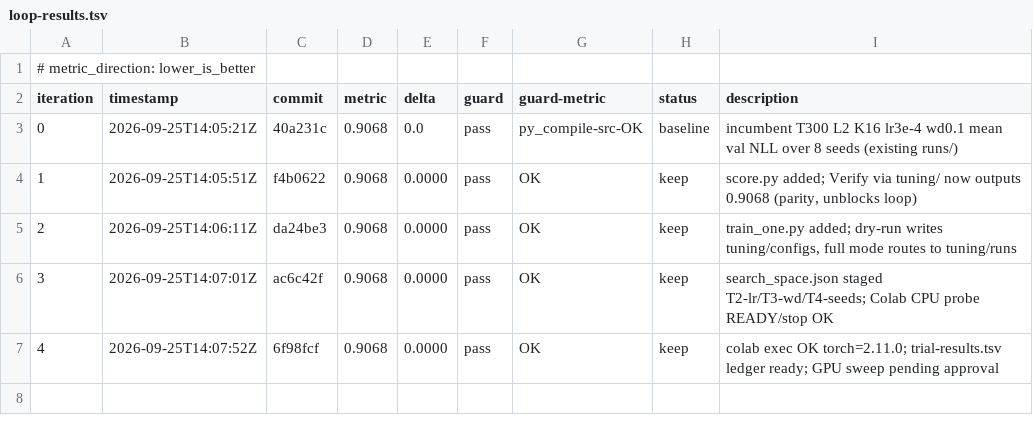
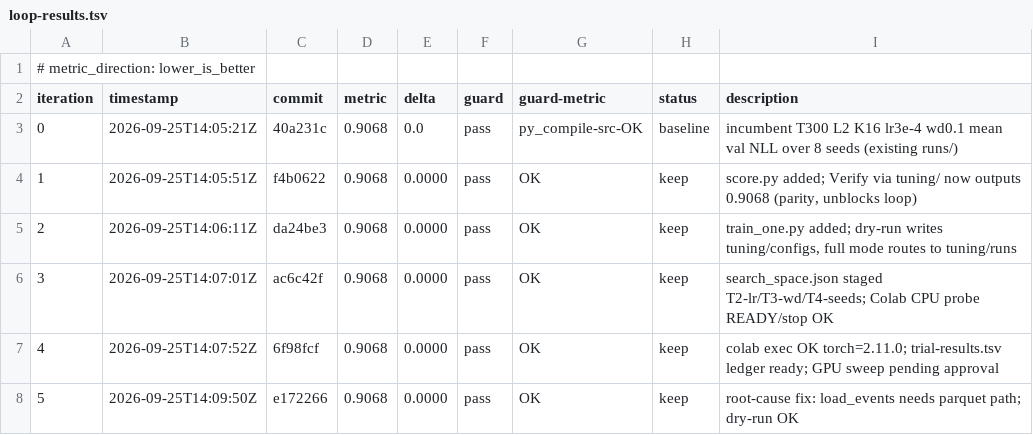
Before and after one commit to alisha971/soccer_mi, a TSV file: autoresearch/loop-260925-1935/loop-results.tsv, drawn as a sheet; the diff names each change by its address in the sheet, - before the commit and + after, or states it on an @@ line.

Commit message:
experiment: ledger iter 5

```diff
--- a/autoresearch/loop-260925-1935/loop-results.tsv
+++ b/autoresearch/loop-260925-1935/loop-results.tsv
+row 8: 5 | 2026-09-25T14:09:50Z | e172266 | 0.9068 | 0.0000 | pass | OK | keep | root-cause fix: load_events needs parquet path; dry-run OK
```
